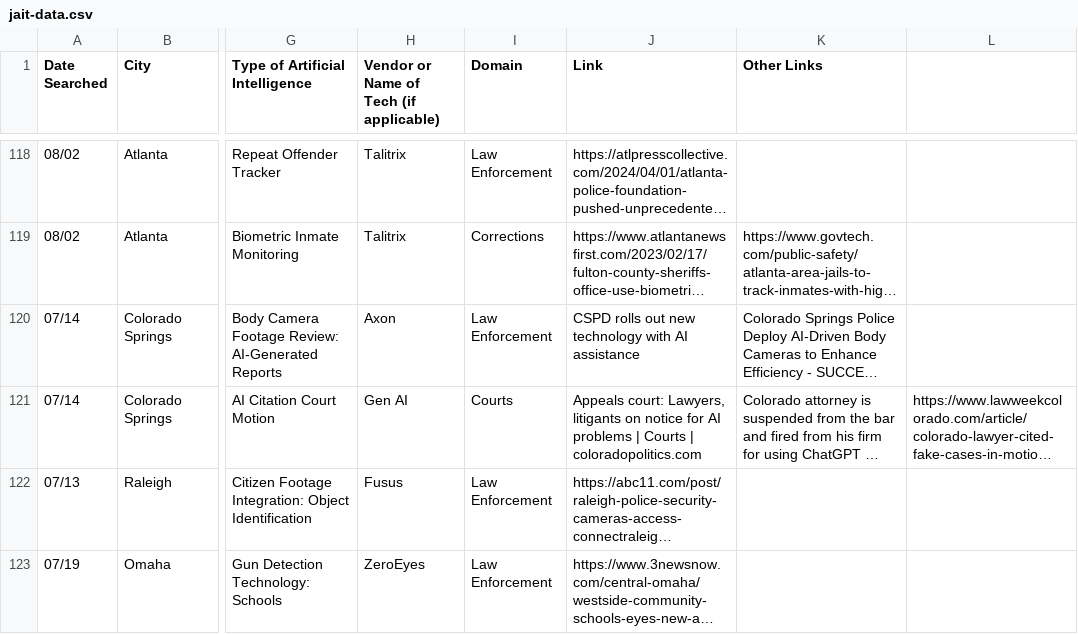
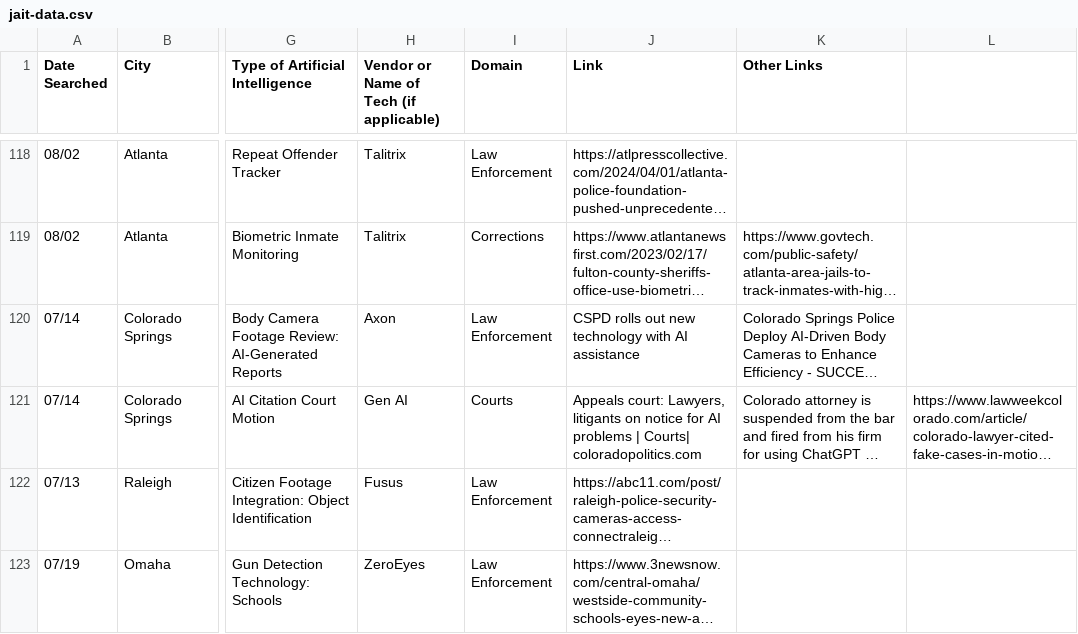
Before and after one commit to toki49/jai-t-website, a CSV file: public/jait-data.csv, drawn as a sheet; only a part is shown, gaps mark what is left out; long unchanged cells end in …; the diff names each change by its address in the sheet, - before the commit and + after, or states it on an @@ line.

```diff
--- a/public/jait-data.csv
+++ b/public/jait-data.csv
-J121 (Link): …problems | Courts | coloradopolitics.com
+J121 (Link): …problems | Courts| coloradopolitics.com
```
Also changed, not shown: 4 other files.
